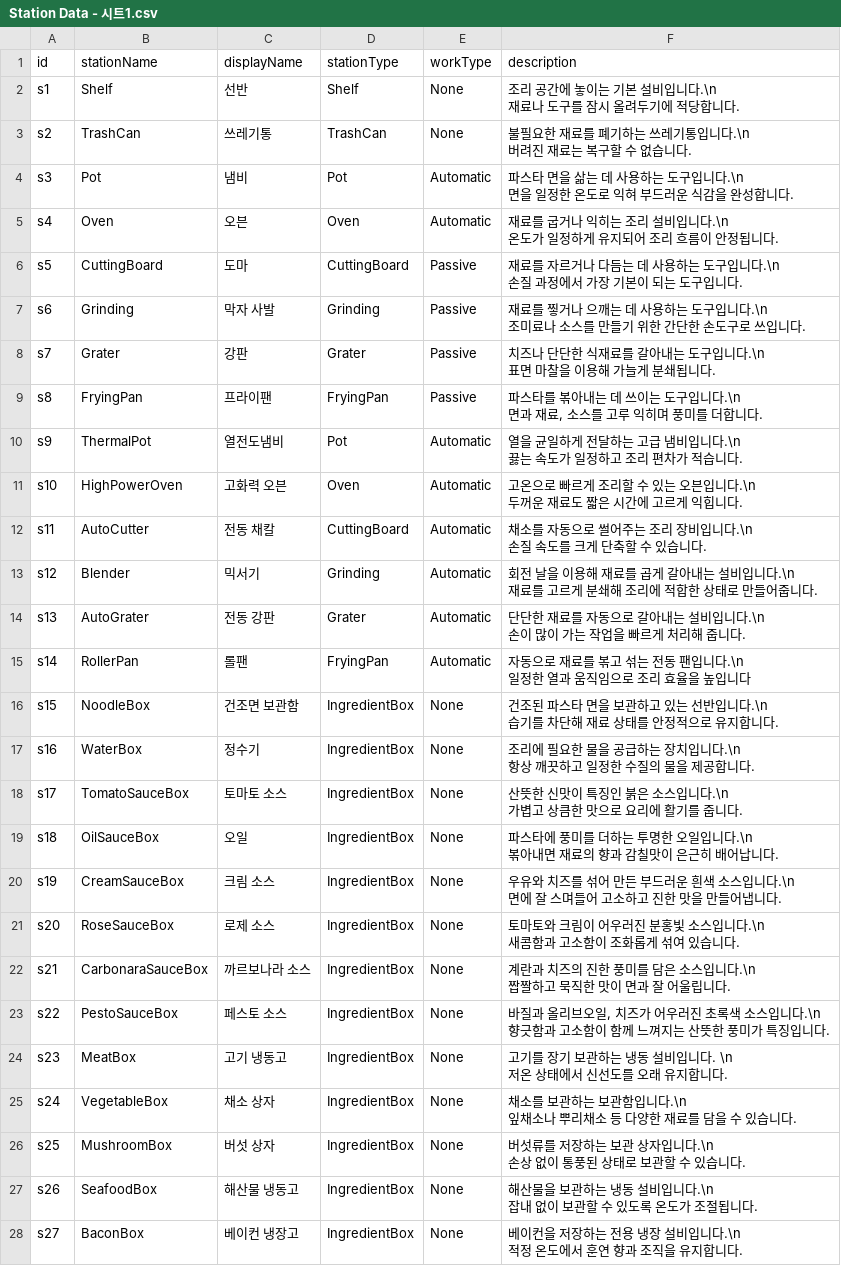
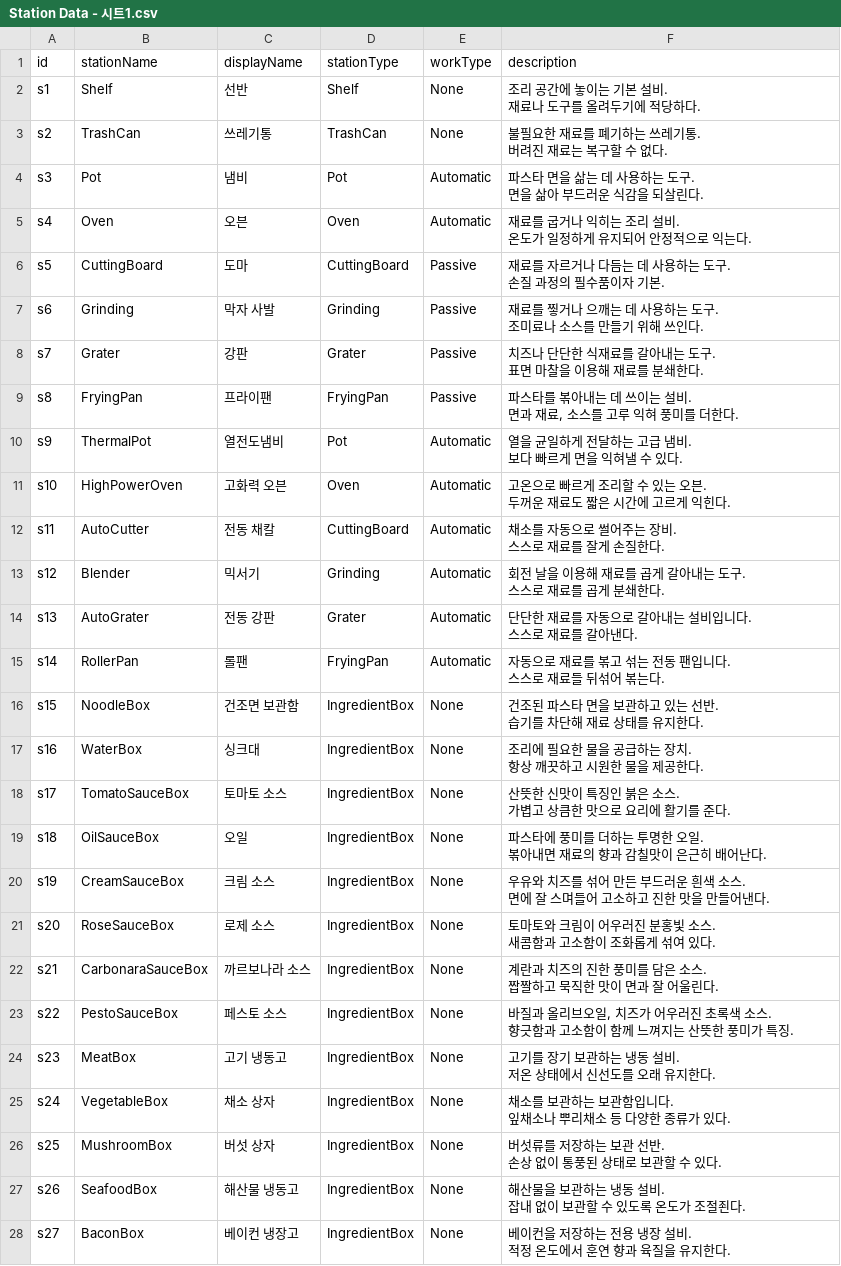
Before and after one commit to happy124210/Aero-Diner, a CSV file: Aero Diner/Assets/99.Documents/Station Data - 시트1.csv, drawn as a sheet; only a part is shown; the diff covers the shown part only.

```diff
--- a/Aero Diner/Assets/99.Documents/Station Data - 시트1.csv
+++ b/Aero Diner/Assets/99.Documents/Station Data - 시트1.csv
@@ -1,55 +1,55 @@
 id,stationName,displayName,stationType,workType,description
-s1,Shelf,선반,Shelf,None,"조리 공간에 놓이는 기본 설비입니다.\n
-재료나 도구를 잠시 올려두기에 적당합니다."
-s2,TrashCan,쓰레기통,TrashCan,None,"불필요한 재료를 폐기하는 쓰레기통입니다.\n
-버려진 재료는 복구할 수 없습니다."
-s3,Pot,냄비,Pot,Automatic,"파스타 면을 삶는 데 사용하는 도구입니다.\n
-면을 일정한 온도로 익혀 부드러운 식감을 완성합니다."
-s4,Oven,오븐,Oven,Automatic,"재료를 굽거나 익히는 조리 설비입니다.\n
-온도가 일정하게 유지되어 조리 흐름이 안정됩니다."
-s5,CuttingBoard,도마,CuttingBoard,Passive,"재료를 자르거나 다듬는 데 사용하는 도구입니다.\n
-손질 과정에서 가장 기본이 되는 도구입니다."
-s6,Grinding,막자 사발,Grinding,Passive,"재료를 찧거나 으깨는 데 사용하는 도구입니다.\n
-조미료나 소스를 만들기 위한 간단한 손도구로 쓰입니다."
-s7,Grater,강판,Grater,Passive,"치즈나 단단한 식재료를 갈아내는 도구입니다.\n
-표면 마찰을 이용해 가늘게 분쇄됩니다."
-s8,FryingPan,프라이팬,FryingPan,Passive,"파스타를 볶아내는 데 쓰이는 도구입니다.\n
-면과 재료, 소스를 고루 익히며 풍미를 더합니다."
-s9,ThermalPot,열전도냄비,Pot,Automatic,"열을 균일하게 전달하는 고급 냄비입니다.\n
-끓는 속도가 일정하고 조리 편차가 적습니다."
-s10,HighPowerOven,고화력 오븐,Oven,Automatic,"고온으로 빠르게 조리할 수 있는 오븐입니다.\n
-두꺼운 재료도 짧은 시간에 고르게 익힙니다."
-s11,AutoCutter,전동 채칼,CuttingBoard,Automatic,"채소를 자동으로 썰어주는 조리 장비입니다.\n
-손질 속도를 크게 단축할 수 있습니다."
-s12,Blender,믹서기,Grinding,Automatic,"회전 날을 이용해 재료를 곱게 갈아내는 설비입니다.\n
-재료를 고르게 분쇄해 조리에 적합한 상태로 만들어줍니다."
-s13,AutoGrater,전동 강판,Grater,Automatic,"단단한 재료를 자동으로 갈아내는 설비입니다.\n
-손이 많이 가는 작업을 빠르게 처리해 줍니다."
-s14,RollerPan,롤팬,FryingPan,Automatic,"자동으로 재료를 볶고 섞는 전동 팬입니다.\n
-일정한 열과 움직임으로 조리 효율을 높입니다"
-s15,NoodleBox,건조면 보관함,IngredientBox,None,"건조된 파스타 면을 보관하고 있는 선반입니다.\n
-습기를 차단해 재료 상태를 안정적으로 유지합니다."
-s16,WaterBox,정수기,IngredientBox,None,"조리에 필요한 물을 공급하는 장치입니다.\n
-항상 깨끗하고 일정한 수질의 물을 제공합니다."
-s17,TomatoSauceBox,토마토 소스,IngredientBox,None,"산뜻한 신맛이 특징인 붉은 소스입니다.\n
-가볍고 상큼한 맛으로 요리에 활기를 줍니다."
-s18,OilSauceBox,오일,IngredientBox,None,"파스타에 풍미를 더하는 투명한 오일입니다.\n
-볶아내면 재료의 향과 감칠맛이 은근히 배어납니다."
-s19,CreamSauceBox,크림 소스,IngredientBox,None,"우유와 치즈를 섞어 만든 부드러운 흰색 소스입니다.\n
-면에 잘 스며들어 고소하고 진한 맛을 만들어냅니다."
-s20,RoseSauceBox,로제 소스,IngredientBox,None,"토마토와 크림이 어우러진 분홍빛 소스입니다.\n
-새콤함과 고소함이 조화롭게 섞여 있습니다."
-s21,CarbonaraSauceBox,까르보나라 소스,IngredientBox,None,"계란과 치즈의 진한 풍미를 담은 소스입니다.\n
-짭짤하고 묵직한 맛이 면과 잘 어울립니다."
-s22,PestoSauceBox,페스토 소스,IngredientBox,None,"바질과 올리브오일, 치즈가 어우러진 초록색 소스입니다.\n
-향긋함과 고소함이 함께 느껴지는 산뜻한 풍미가 특징입니다."
-s23,MeatBox,고기 냉동고,IngredientBox,None,"고기를 장기 보관하는 냉동 설비입니다. \n
-저온 상태에서 신선도를 오래 유지합니다."
-s24,VegetableBox,채소 상자,IngredientBox,None,"채소를 보관하는 보관함입니다.\n
-잎채소나 뿌리채소 등 다양한 재료를 담을 수 있습니다."
-s25,MushroomBox,버섯 상자,IngredientBox,None,"버섯류를 저장하는 보관 상자입니다.\n
-손상 없이 통풍된 상태로 보관할 수 있습니다."
-s26,SeafoodBox,해산물 냉동고,IngredientBox,None,"해산물을 보관하는 냉동 설비입니다.\n
-잡내 없이 보관할 수 있도록 온도가 조절됩니다."
-s27,BaconBox,베이컨 냉장고,IngredientBox,None,"베이컨을 저장하는 전용 냉장 설비입니다.\n
-적정 온도에서 훈연 향과 조직을 유지합니다."
+s1,Shelf,선반,Shelf,None,"조리 공간에 놓이는 기본 설비.
+재료나 도구를 올려두기에 적당하다."
+s2,TrashCan,쓰레기통,TrashCan,None,"불필요한 재료를 폐기하는 쓰레기통.
+버려진 재료는 복구할 수 없다."
+s3,Pot,냄비,Pot,Automatic,"파스타 면을 삶는 데 사용하는 도구.
+면을 삶아 부드러운 식감을 되살린다."
+s4,Oven,오븐,Oven,Automatic,"재료를 굽거나 익히는 조리 설비.
+온도가 일정하게 유지되어 안정적으로 익는다."
+s5,CuttingBoard,도마,CuttingBoard,Passive,"재료를 자르거나 다듬는 데 사용하는 도구.
+손질 과정의 필수품이자 기본."
+s6,Grinding,막자 사발,Grinding,Passive,"재료를 찧거나 으깨는 데 사용하는 도구.
+조미료나 소스를 만들기 위해 쓰인다."
+s7,Grater,강판,Grater,Passive,"치즈나 단단한 식재료를 갈아내는 도구.
+표면 마찰을 이용해 재료를 분쇄한다."
+s8,FryingPan,프라이팬,FryingPan,Passive,"파스타를 볶아내는 데 쓰이는 설비.
+면과 재료, 소스를 고루 익혀 풍미를 더한다."
+s9,ThermalPot,열전도냄비,Pot,Automatic,"열을 균일하게 전달하는 고급 냄비.
+보다 빠르게 면을 익혀낼 수 있다."
+s10,HighPowerOven,고화력 오븐,Oven,Automatic,"고온으로 빠르게 조리할 수 있는 오븐.
+두꺼운 재료도 짧은 시간에 고르게 익힌다."
+s11,AutoCutter,전동 채칼,CuttingBoard,Automatic,"채소를 자동으로 썰어주는 장비.
+스스로 재료를 잘게 손질한다."
+s12,Blender,믹서기,Grinding,Automatic,"회전 날을 이용해 재료를 곱게 갈아내는 도구.
+스스로 재료를 곱게 분쇄한다."
+s13,AutoGrater,전동 강판,Grater,Automatic,"단단한 재료를 자동으로 갈아내는 설비입니다.
+스스로 재료를 갈아낸다."
+s14,RollerPan,롤팬,FryingPan,Automatic,"자동으로 재료를 볶고 섞는 전동 팬입니다.
+스스로 재료들 뒤섞어 볶는다."
+s15,NoodleBox,건조면 보관함,IngredientBox,None,"건조된 파스타 면을 보관하고 있는 선반.
+습기를 차단해 재료 상태를 유지한다."
+s16,WaterBox,싱크대,IngredientBox,None,"조리에 필요한 물을 공급하는 장치.
+항상 깨끗하고 시원한 물을 제공한다."
+s17,TomatoSauceBox,토마토 소스,IngredientBox,None,"산뜻한 신맛이 특징인 붉은 소스.
+가볍고 상큼한 맛으로 요리에 활기를 준다."
+s18,OilSauceBox,오일,IngredientBox,None,"파스타에 풍미를 더하는 투명한 오일.
+볶아내면 재료의 향과 감칠맛이 은근히 배어난다."
+s19,CreamSauceBox,크림 소스,IngredientBox,None,"우유와 치즈를 섞어 만든 부드러운 흰색 소스.
+면에 잘 스며들어 고소하고 진한 맛을 만들어낸다."
+s20,RoseSauceBox,로제 소스,IngredientBox,None,"토마토와 크림이 어우러진 분홍빛 소스.
+새콤함과 고소함이 조화롭게 섞여 있다."
+s21,CarbonaraSauceBox,까르보나라 소스,IngredientBox,None,"계란과 치즈의 진한 풍미를 담은 소스.
+짭짤하고 묵직한 맛이 면과 잘 어울린다."
+s22,PestoSauceBox,페스토 소스,IngredientBox,None,"바질과 올리브오일, 치즈가 어우러진 초록색 소스.
+향긋함과 고소함이 함께 느껴지는 산뜻한 풍미가 특징."
+s23,MeatBox,고기 냉동고,IngredientBox,None,"고기를 장기 보관하는 냉동 설비.
+저온 상태에서 신선도를 오래 유지한다."
+s24,VegetableBox,채소 상자,IngredientBox,None,"채소를 보관하는 보관함입니다.
+잎채소나 뿌리채소 등 다양한 종류가 있다."
+s25,MushroomBox,버섯 상자,IngredientBox,None,"버섯류를 저장하는 보관 선반.
+손상 없이 통풍된 상태로 보관할 수 있다."
+s26,SeafoodBox,해산물 냉동고,IngredientBox,None,"해산물을 보관하는 냉동 설비.
+잡내 없이 보관할 수 있도록 온도가 조절죈다."
+s27,BaconBox,베이컨 냉장고,IngredientBox,None,"베이컨을 저장하는 전용 냉장 설비.
+적정 온도에서 훈연 향과 육질을 유지한다."
```
Also changed, not shown: 4 edited cells elsewhere in this file, 33 other files.
